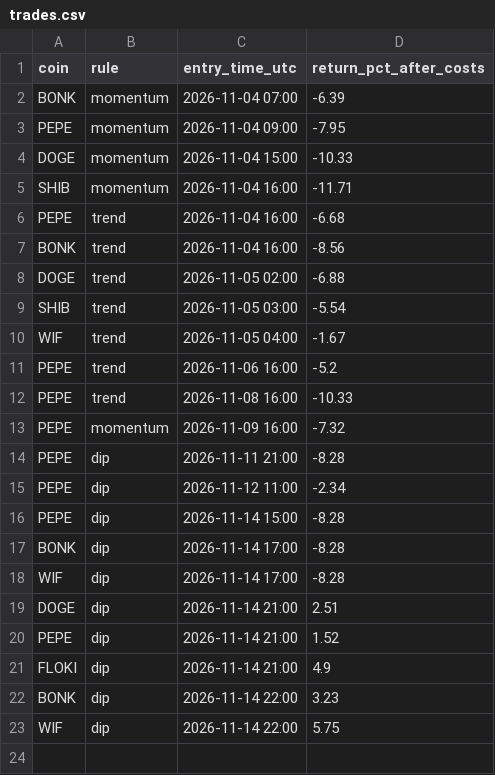
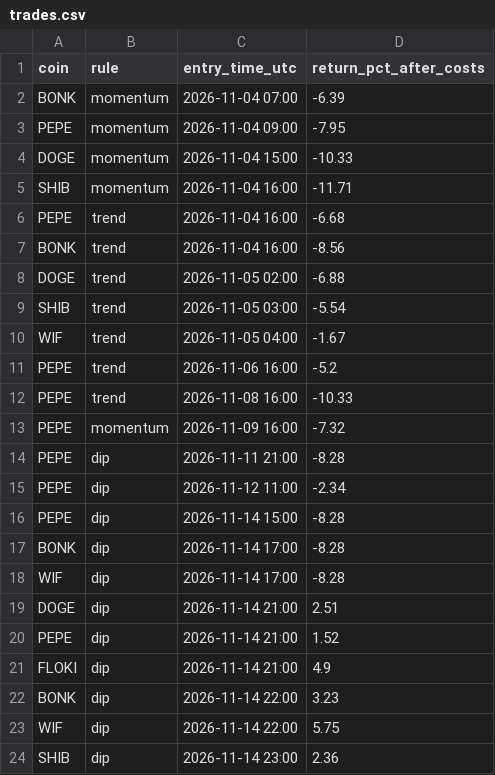
Before and after one commit to twangy2157/paper-trader-sim., a CSV file: live_data/trades.csv, drawn as a sheet; the diff names each change by its address in the sheet, - before the commit and + after, or states it on an @@ line.

Commit message:
live established update

```diff
--- a/live_data/trades.csv
+++ b/live_data/trades.csv
+row 24: SHIB | dip | 2026-11-14 23:00 | 2.36
```
Also changed, not shown: 1 other file.
